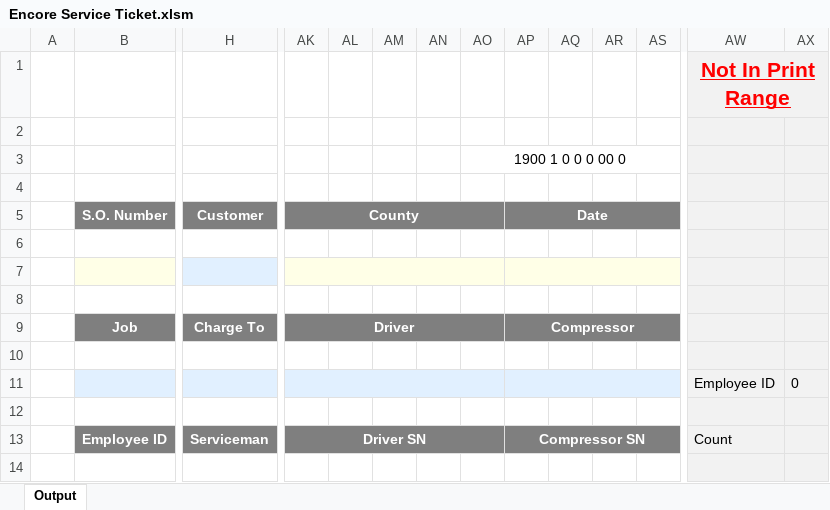
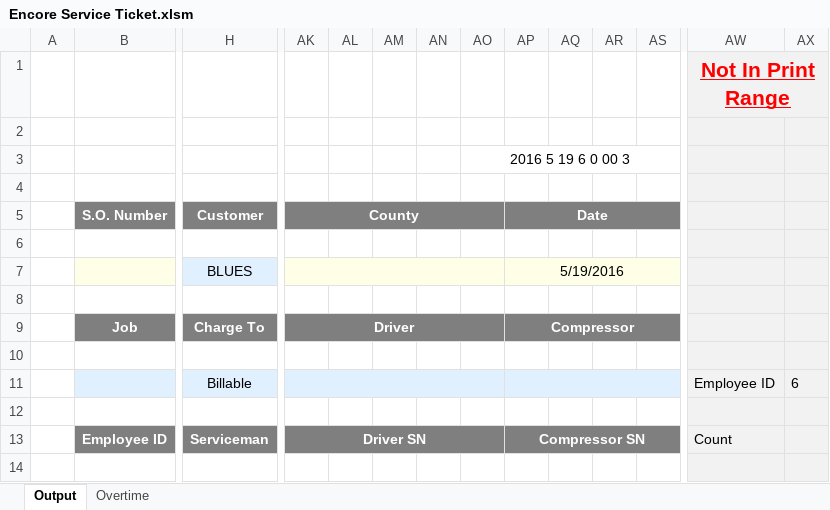
Before and after one commit to Chris-Barnard/encore-excel, an Excel workbook: Encore Service Ticket.xlsm, sheet Output, drawn as a sheet; only a part is shown, gaps mark what is left out; values as stored, in another font and other column widths than the file's, no borders; charts and pictures and conditional formats not drawn; removed rows and columns are numbered as before the commit, all else as after; rows hold the shown columns only; the diff covers the shown part only; the diff names each change by its address in the sheet, - before the commit and + after, or states it on an @@ line.

Commit message:
Make corrections to get the overtime to calculate correctly
It was breaking on start times after 5pm and stop times before 5am.

Time : 45 mins

```diff
--- a/Encore Service Ticket.xlsm (sheet Output)
+++ b/Encore Service Ticket.xlsm (sheet Output)
@@ sheet tab unhidden: Overtime @@
-AO3: 1900 1 0 0 0 00 0
+AO3: 2016 5 19 6 0 00 3
-row 7: (empty)
+row 7:  |  | BLUES |  |  |  |  |  | 5/19/2016
-row 11:  |  |  |  |  |  |  |  |  |  |  |  | Employee ID | 0
+row 11:  |  | Billable |  |  |  |  |  |  |  |  |  | Employee ID | 6
```
Also changed, not shown: 3 added rows, 3 removed rows and 15 edited cells elsewhere in this sheet, charts or pictures.
